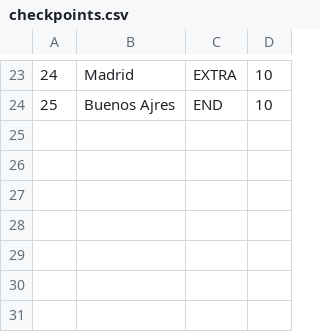
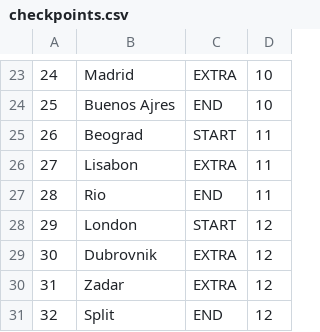
Before and after one commit to uslje13/turisticka-agencija, a CSV file: TravelAgency/Resources/Data/checkpoints.csv, drawn as a sheet; only a part is shown, gaps mark what is left out.

```diff
--- a/TravelAgency/Resources/Data/checkpoints.csv
+++ b/TravelAgency/Resources/Data/checkpoints.csv
@@ -24 +24,8 @@
 25|Buenos Ajres|END|10
+26|Beograd|START|11
+27|Lisabon|EXTRA|11
+28|Rio|END|11
+29|London|START|12
+30|Dubrovnik|EXTRA|12
+31|Zadar|EXTRA|12
+32|Split|END|12
```
Also changed, not shown: TravelAgency/Resources/Data/tours.csv, 18 other files.
